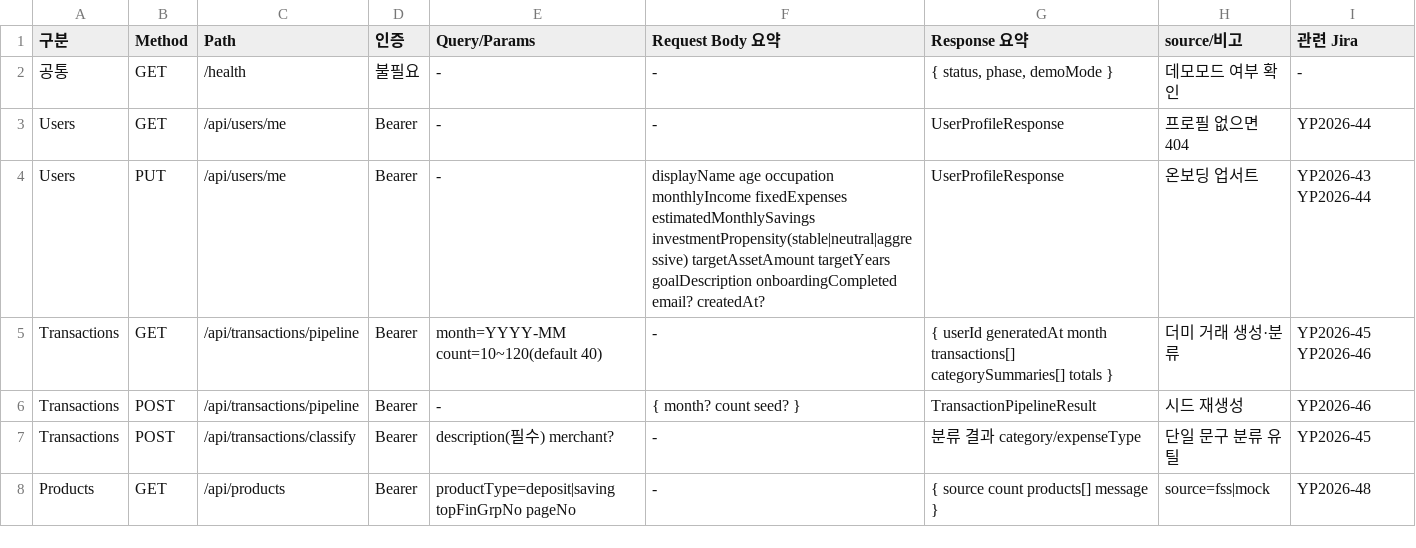
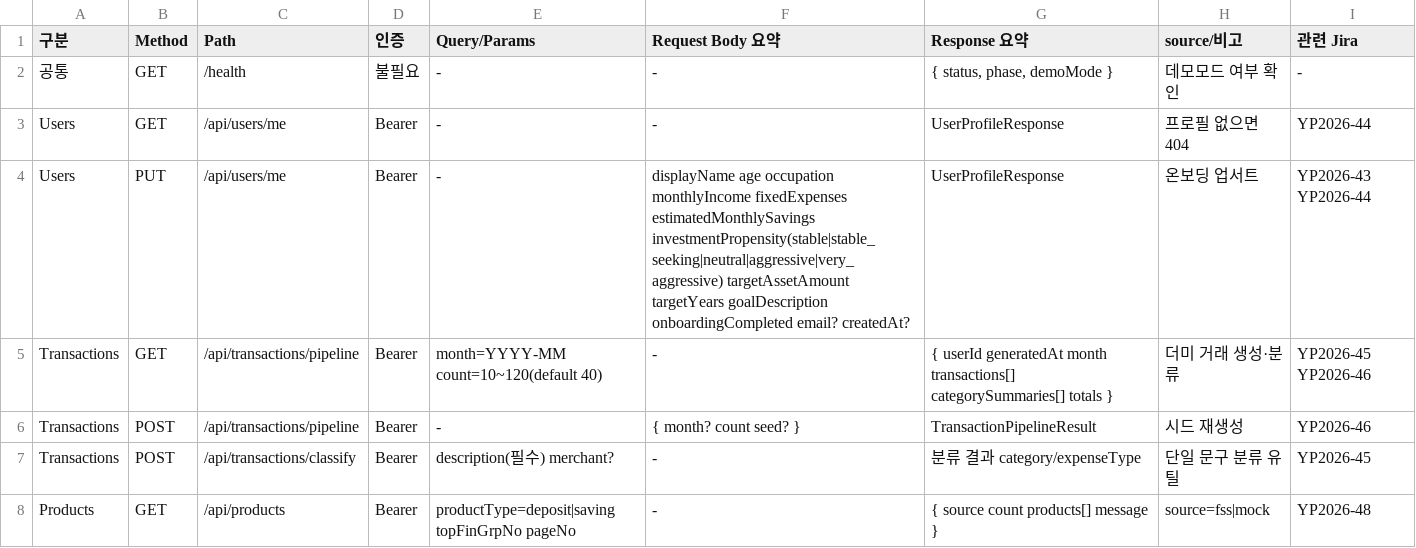
Before and after one commit to jjhok6389/Money-is-always-right, a CSV file: docs/API_endpoints.csv, drawn as a sheet; only a part is shown.

```diff
--- a/docs/API_endpoints.csv
+++ b/docs/API_endpoints.csv
@@ -3,3 +3,3 @@
 Users,GET,/api/users/me,Bearer,-,-,UserProfileResponse,프로필 없으면 404,YP2026-44
-Users,PUT,/api/users/me,Bearer,-,"displayName age occupation monthlyIncome fixedExpenses estimatedMonthlySavings investmentPropensity(stable|neutral|aggressive) targetAssetAmount targetYears goalDescription onboardingCompleted email? createdAt?",UserProfileResponse,온보딩 업서트,YP2026-43 YP2026-44
+Users,PUT,/api/users/me,Bearer,-,"displayName age occupation monthlyIncome fixedExpenses estimatedMonthlySavings investmentPropensity(stable|stable_seeking|neutral|aggressive|very_aggressive) targetAssetAmount targetYears goalDescription onboardingCompleted email? createdAt?",UserProfileResponse,온보딩 업서트,YP2026-43 YP2026-44
 Transactions,GET,/api/transactions/pipeline,Bearer,"month=YYYY-MM count=10~120(default 40)",-,"{ userId generatedAt month transactions[] categorySummaries[] totals }",더미 거래 생성·분류,YP2026-45 YP2026-46
```
Also changed, not shown: docs/API_overview.csv, docs/API_schemas.csv, 8 other files.
